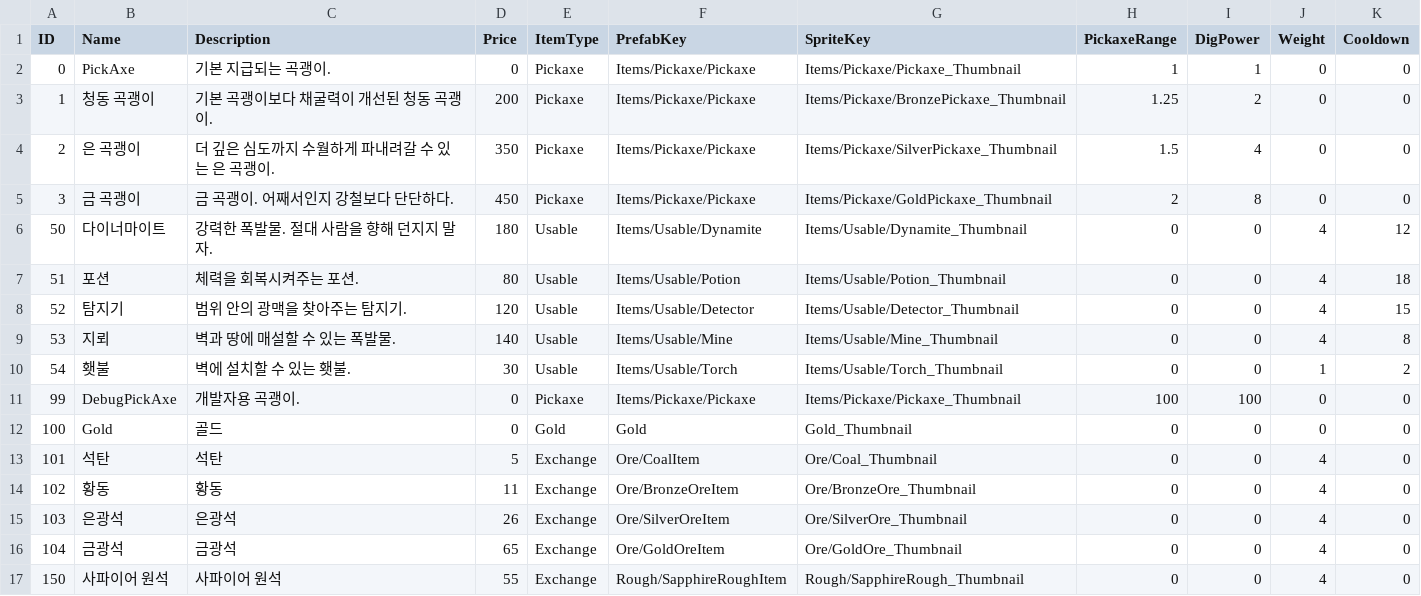
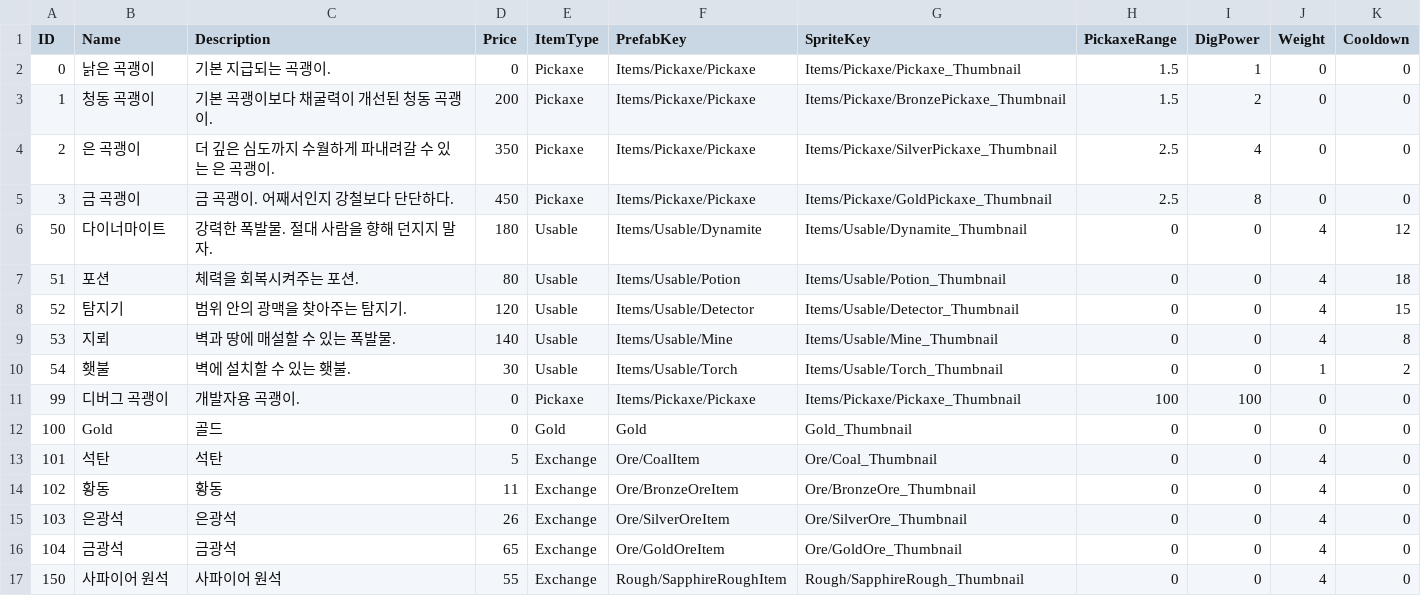
Before and after one commit to KooHoo-Dev/3rd-TeamProject-KH, a TSV file: Assets/StreamingAssets/Table/Item/Items.tsv, drawn as a sheet; only a part is shown.

```diff
--- a/Assets/StreamingAssets/Table/Item/Items.tsv
+++ b/Assets/StreamingAssets/Table/Item/Items.tsv
@@ -1,6 +1,6 @@
 ID	Name	Description	Price	ItemType	PrefabKey	SpriteKey	PickaxeRange	DigPower	Weight	Cooldown
-0	PickAxe	기본 지급되는 곡괭이.	0	Pickaxe	Items/Pickaxe/Pickaxe	Items/Pickaxe/Pickaxe_Thumbnail	1	1	0	0
-1	청동 곡괭이	기본 곡괭이보다 채굴력이 개선된 청동 곡괭이.	200	Pickaxe	Items/Pickaxe/Pickaxe	Items/Pickaxe/BronzePickaxe_Thumbnail	1.25	2	0	0
-2	은 곡괭이	더 깊은 심도까지 수월하게 파내려갈 수 있는 은 곡괭이.	350	Pickaxe	Items/Pickaxe/Pickaxe	Items/Pickaxe/SilverPickaxe_Thumbnail	1.5	4	0	0
-3	금 곡괭이	금 곡괭이. 어째서인지 강철보다 단단하다.	450	Pickaxe	Items/Pickaxe/Pickaxe	Items/Pickaxe/GoldPickaxe_Thumbnail	2	8	0	0
+0	낡은 곡괭이	기본 지급되는 곡괭이.	0	Pickaxe	Items/Pickaxe/Pickaxe	Items/Pickaxe/Pickaxe_Thumbnail	1.5	1	0	0
+1	청동 곡괭이	기본 곡괭이보다 채굴력이 개선된 청동 곡괭이.	200	Pickaxe	Items/Pickaxe/Pickaxe	Items/Pickaxe/BronzePickaxe_Thumbnail	1.5	2	0	0
+2	은 곡괭이	더 깊은 심도까지 수월하게 파내려갈 수 있는 은 곡괭이.	350	Pickaxe	Items/Pickaxe/Pickaxe	Items/Pickaxe/SilverPickaxe_Thumbnail	2.5	4	0	0
+3	금 곡괭이	금 곡괭이. 어째서인지 강철보다 단단하다.	450	Pickaxe	Items/Pickaxe/Pickaxe	Items/Pickaxe/GoldPickaxe_Thumbnail	2.5	8	0	0
 50	다이너마이트	강력한 폭발물. 절대 사람을 향해 던지지 말자.	180	Usable	Items/Usable/Dynamite	Items/Usable/Dynamite_Thumbnail	0	0	4	12
@@ -10,3 +10,3 @@ ID	Name	Description	Price	ItemType	PrefabKey	SpriteKey	PickaxeRange	DigPower	Wei
 54	횃불	벽에 설치할 수 있는 횃불.	30	Usable	Items/Usable/Torch	Items/Usable/Torch_Thumbnail	0	0	1	2
-99	DebugPickAxe	개발자용 곡괭이.	0	Pickaxe	Items/Pickaxe/Pickaxe	Items/Pickaxe/Pickaxe_Thumbnail	100	100	0	0
+99	디버그 곡괭이	개발자용 곡괭이.	0	Pickaxe	Items/Pickaxe/Pickaxe	Items/Pickaxe/Pickaxe_Thumbnail	100	100	0	0
 100	Gold	골드	0	Gold	Gold	Gold_Thumbnail	0	0	0	0
```
Also changed, not shown: 39 other files.
